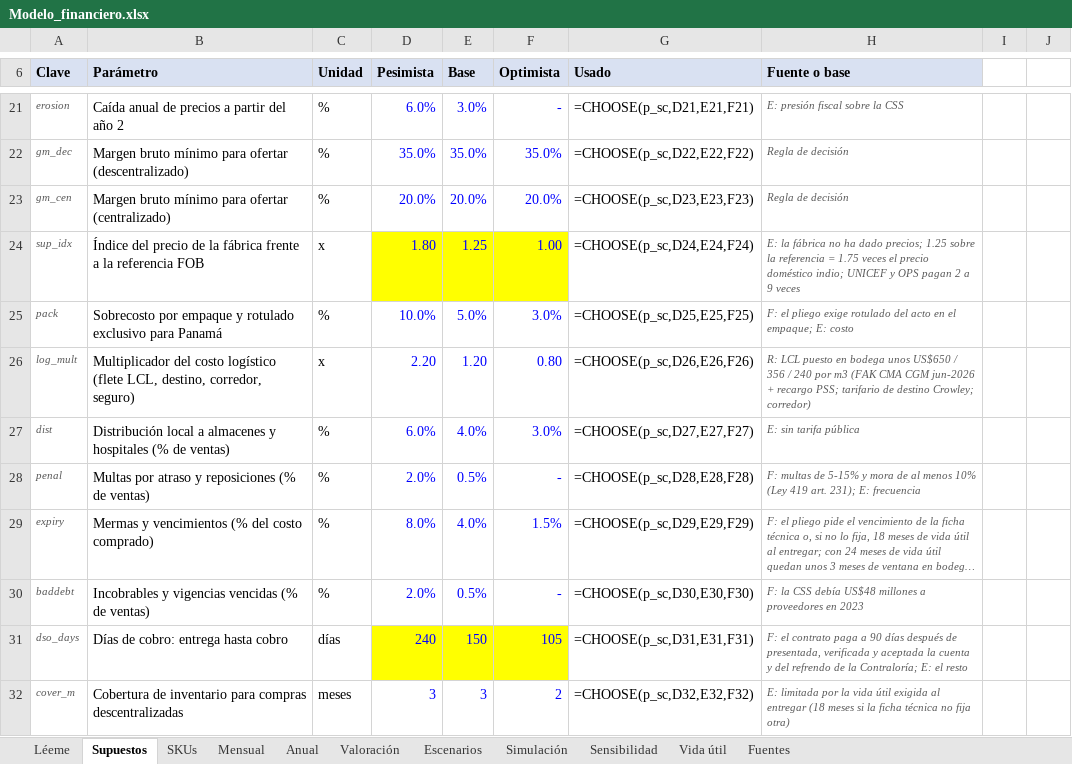
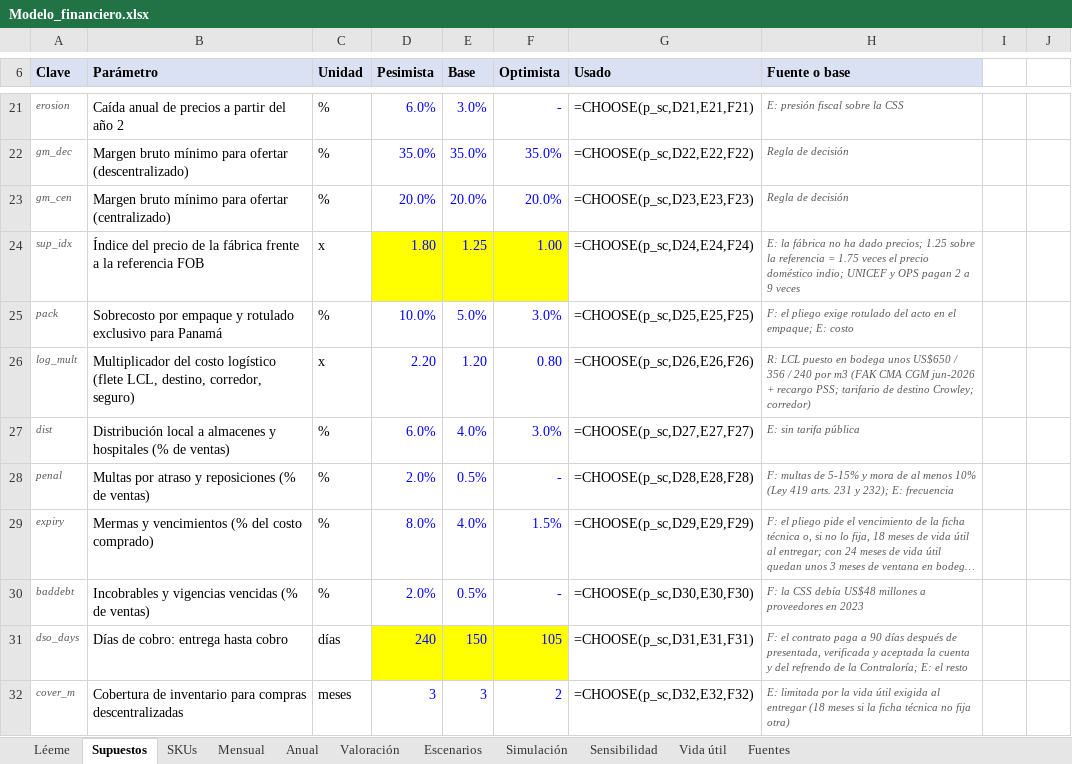
Before and after one commit to jecg2804/Meds, an Excel workbook: outputs/Modelo_financiero.xlsx, sheet Supuestos, drawn as a sheet; only a part is shown, gaps mark what is left out; long unchanged cells end in …; values as stored, in another font and other column widths than the file's, no borders; formulas without a stored value are shown as written; the diff names each change by its address in the sheet, - before the commit and + after, or states it on an @@ line.

```diff
--- a/outputs/Modelo_financiero.xlsx (sheet Supuestos)
+++ b/outputs/Modelo_financiero.xlsx (sheet Supuestos)
-H28 (Fuente o base): …(Ley 419 art. 231); E: frecuencia
+H28 (Fuente o base): …(Ley 419 arts. 231 y 232); E: frecuencia
```
Also changed, not shown: 19 other files.
